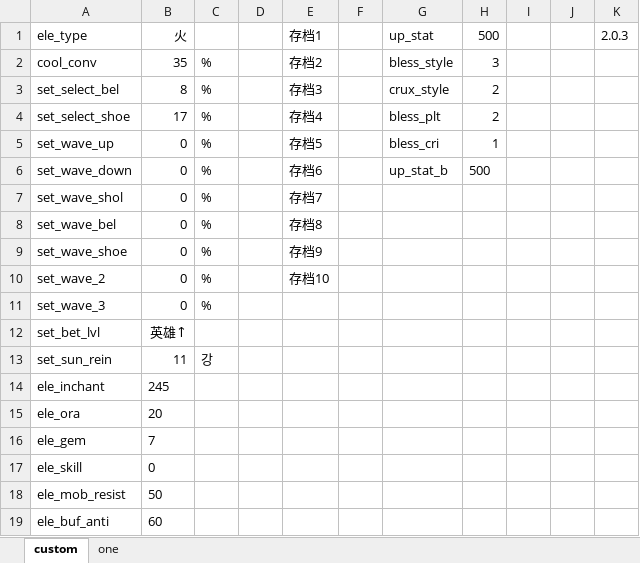
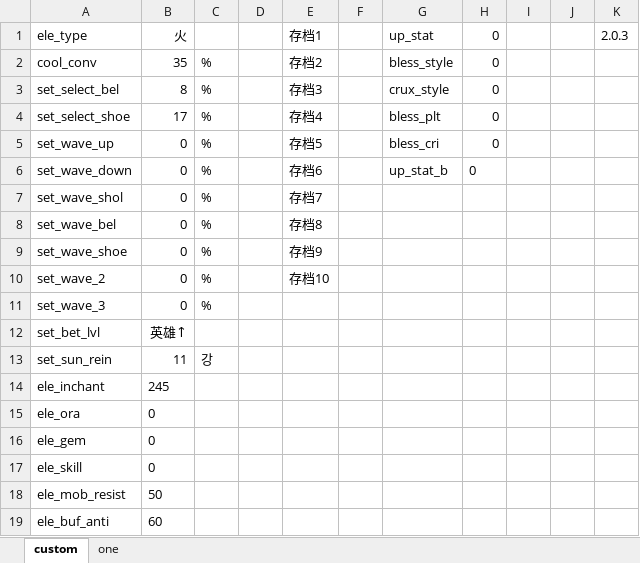
Before and after one commit to fzls/dnf_calc, an Excel workbook: preset.XLSX, sheet custom, drawn as a sheet; values as stored, in another font and other column widths than the file's, no borders; the diff names each change by its address in the sheet, - before the commit and + after, or states it on an @@ line.

```diff
--- a/preset.XLSX (sheet custom)
+++ b/preset.XLSX (sheet custom)
-H1: 500
+H1: 0
-H2: 3
+H2: 0
-H3:H4: 2
+H3:H4: 0
-H5: 1
+H5: 0
-H6: 500
+H6: 0
-B15: 20
+B15: 0
-B16: 7
+B16: 0
```
Also changed, not shown: 2 other files.
